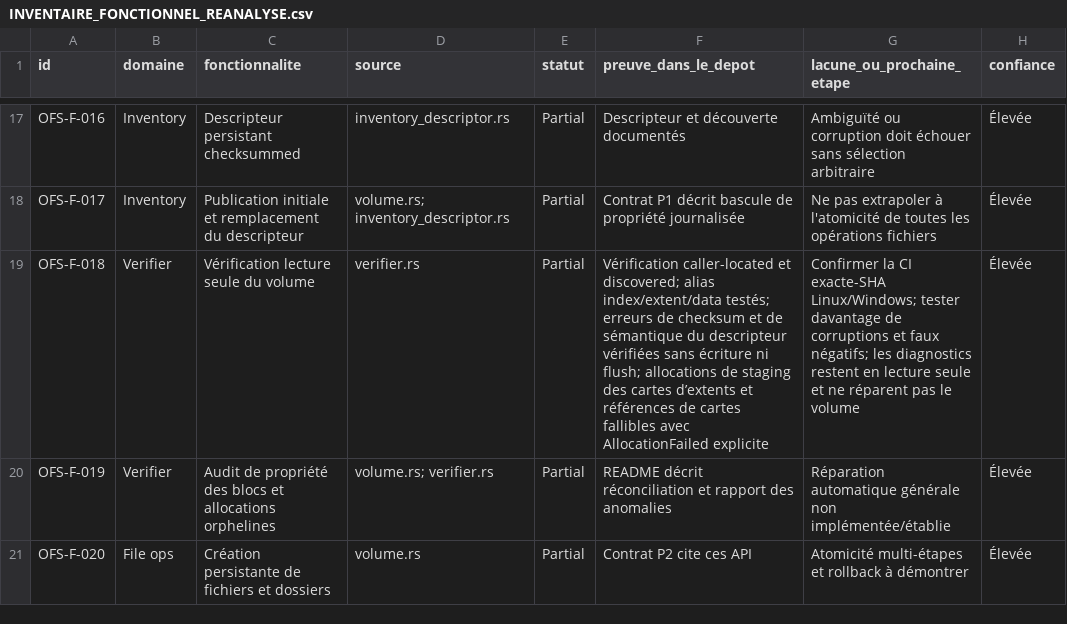
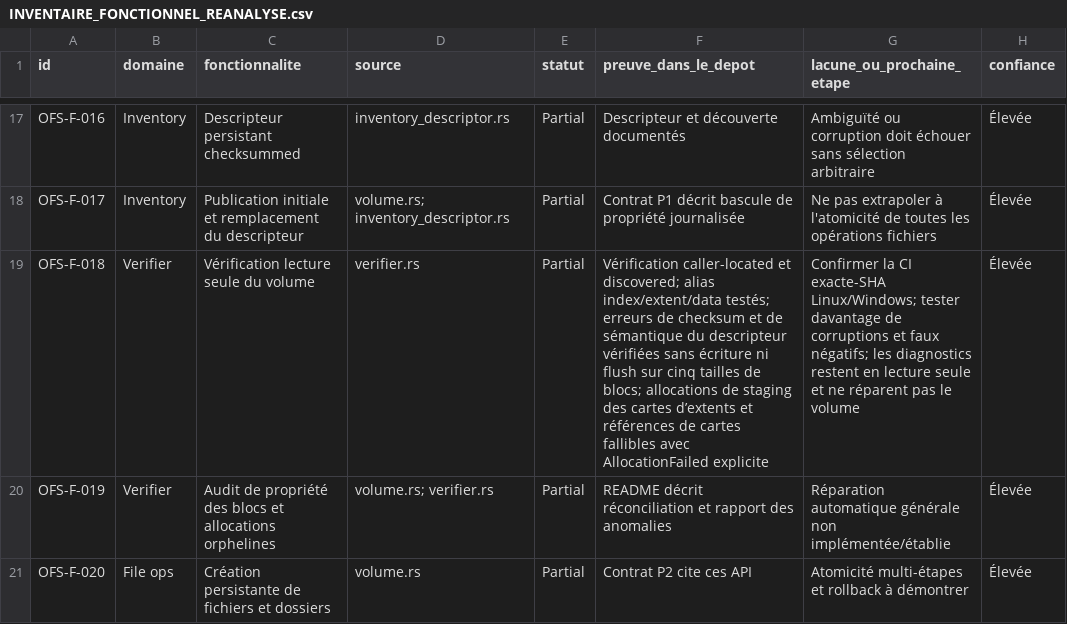
Before and after one commit to Likounsee/OpenFS, a CSV file: OpenFS/docs/INVENTAIRE_FONCTIONNEL_REANALYSE.csv, drawn as a sheet; only a part is shown, gaps mark what is left out.

Commit message:
docs(inventory): document checksum coverage across block sizes

```diff
--- a/OpenFS/docs/INVENTAIRE_FONCTIONNEL_REANALYSE.csv
+++ b/OpenFS/docs/INVENTAIRE_FONCTIONNEL_REANALYSE.csv
@@ -18,3 +18,3 @@
 "OFS-F-017","Inventory","Publication initiale et remplacement du descripteur","volume.rs; inventory_descriptor.rs","Partial","Contrat P1 décrit bascule de propriété journalisée","Ne pas extrapoler à l'atomicité de toutes les opérations fichiers","Élevée"
-"OFS-F-018","Verifier","Vérification lecture seule du volume","verifier.rs","Partial","Vérification caller-located et discovered; alias index/extent/data testés; erreurs de checksum et de sémantique du descripteur vérifiées sans écriture ni flush; allocations de staging des cartes d’extents et références de cartes fallibles avec AllocationFailed explicite","Confirmer la CI exacte-SHA Linux/Windows; tester davantage de corruptions et faux négatifs; les diagnostics restent en lecture seule et ne réparent pas le volume","Élevée"
+"OFS-F-018","Verifier","Vérification lecture seule du volume","verifier.rs","Partial","Vérification caller-located et discovered; alias index/extent/data testés; erreurs de checksum et de sémantique du descripteur vérifiées sans écriture ni flush sur cinq tailles de blocs; allocations de staging des cartes d’extents et références de cartes fallibles avec AllocationFailed explicite","Confirmer la CI exacte-SHA Linux/Windows; tester davantage de corruptions et faux négatifs; les diagnostics restent en lecture seule et ne réparent pas le volume","Élevée"
 "OFS-F-019","Verifier","Audit de propriété des blocs et allocations orphelines","volume.rs; verifier.rs","Partial","README décrit réconciliation et rapport des anomalies","Réparation automatique générale non implémentée/établie","Élevée"
```
